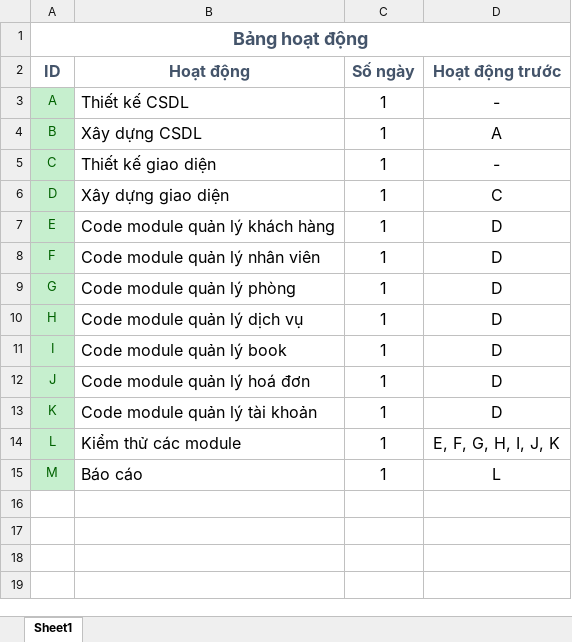
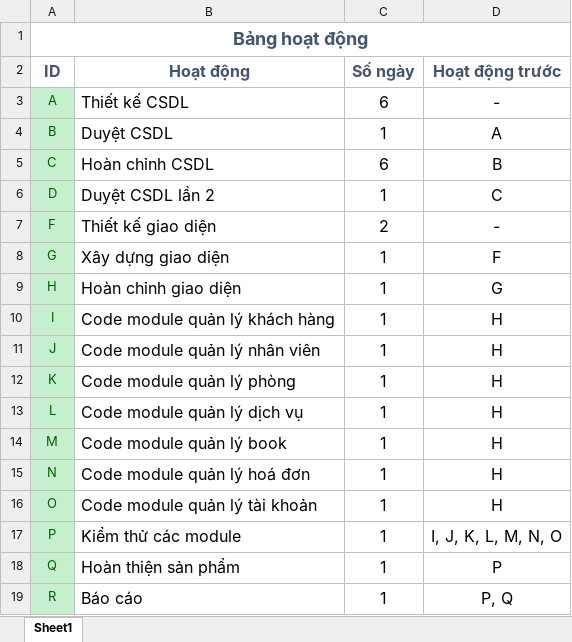
Before and after one commit to H2Q318/HQN-Team, an Excel workbook: Activity_Table.xlsx, sheet Sheet1, drawn as a sheet; values as stored, in another font and other column widths than the file's, no borders; table styles not drawn; removed rows and columns are numbered as before the commit, all else as after; the diff names each change by its address in the sheet, - before the commit and + after, or states it on an @@ line.

Commit message:
Chinh sua Activity_Table

```diff
--- a/Activity_Table.xlsx (sheet Sheet1)
+++ b/Activity_Table.xlsx (sheet Sheet1)
-C3 (Số ngày): 1
+C3 (Số ngày): 6
-B4 (Hoạt động): Xây dựng CSDL
+B4 (Hoạt động): Duyệt CSDL
-B5 (Hoạt động): Thiết kế giao diện
+B5 (Hoạt động): Hoàn chỉnh CSDL
-C5 (Số ngày): 1
+C5 (Số ngày): 6
-D5 (Hoạt động trước): -
+D5 (Hoạt động trước): B
-B6 (Hoạt động): Xây dựng giao diện
+B6 (Hoạt động): Duyệt CSDL lần 2
-row 7: E | Code module quản lý khách hàng | 1 | D
-B7 (Hoạt động): Code module quản lý nhân viên
+B7 (Hoạt động): Thiết kế giao diện
-C7 (Số ngày): 1
+C7 (Số ngày): 2
-D7 (Hoạt động trước): D
+D7 (Hoạt động trước): -
-B8 (Hoạt động): Code module quản lý phòng
+B8 (Hoạt động): Xây dựng giao diện
-D8 (Hoạt động trước): D
+D8 (Hoạt động trước): F
-B9 (Hoạt động): Code module quản lý dịch vụ
+B9 (Hoạt động): Hoàn chỉnh giao diện
-D9 (Hoạt động trước): D
+D9 (Hoạt động trước): G
-B10 (Hoạt động): Code module quản lý book
+B10 (Hoạt động): Code module quản lý khách hàng
-D10:D12 (Hoạt động trước): D
+D10:D12 (Hoạt động trước): H
-B11 (Hoạt động): Code module quản lý hoá đơn
+B11 (Hoạt động): Code module quản lý nhân viên
-B12 (Hoạt động): Code module quản lý tài khoản
+B12 (Hoạt động): Code module quản lý phòng
-B13 (Hoạt động): Kiểm thử các module
+B13 (Hoạt động): Code module quản lý dịch vụ
-D13 (Hoạt động trước): E, F, G, H, I, J, K
+D13 (Hoạt động trước): H
-B14 (Hoạt động): Báo cáo
+B14 (Hoạt động): Code module quản lý book
-D14 (Hoạt động trước): L
+D14 (Hoạt động trước): H
+row 15: N | Code module quản lý hoá đơn | 1 | H
+row 16: O | Code module quản lý tài khoản | 1 | H
+row 17: P | Kiểm thử các module | 1 | I, J, K, L, M, N, O
+row 18: Q | Hoàn thiện sản phẩm | 1 | P
+row 19: R | Báo cáo | 1 | P, Q
```
